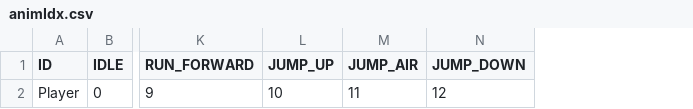
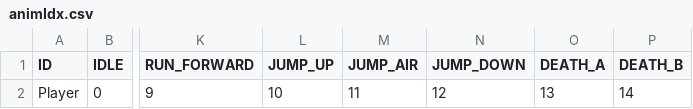
Before and after one commit to nkd10121/EmploymentWorks, a CSV file: EmploymentWork/data/csv/animIdx.csv, drawn as a sheet; only a part is shown, gaps mark what is left out; the diff names each change by its address in the sheet, - before the commit and + after, or states it on an @@ line.

```diff
--- a/EmploymentWork/data/csv/animIdx.csv
+++ b/EmploymentWork/data/csv/animIdx.csv
+column O (DEATH_A), row 2: 13
+column P (DEATH_B), row 2: 14
```
Also changed, not shown: EmploymentWork/data/csv/CrossbowLocationInfo.csv, 12 other files.
